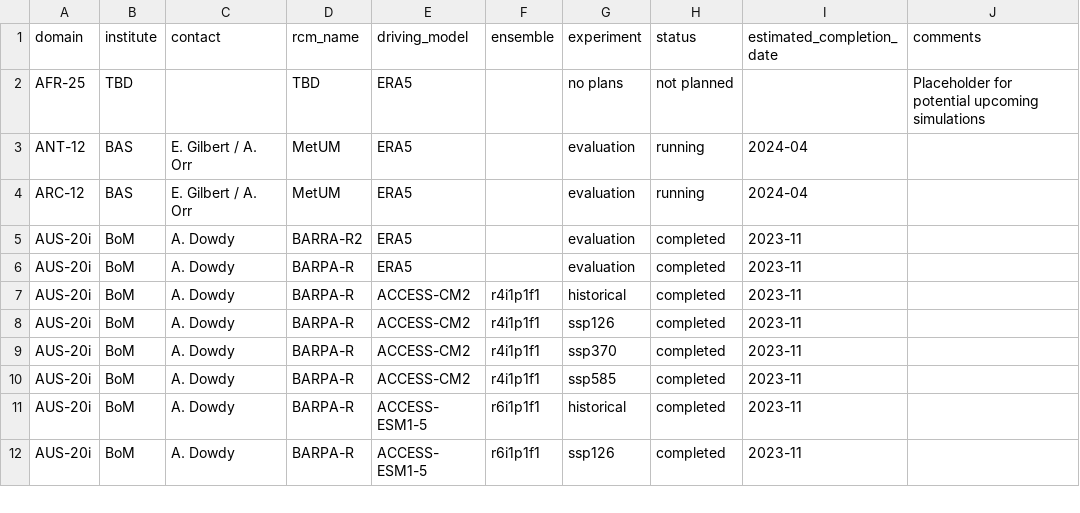
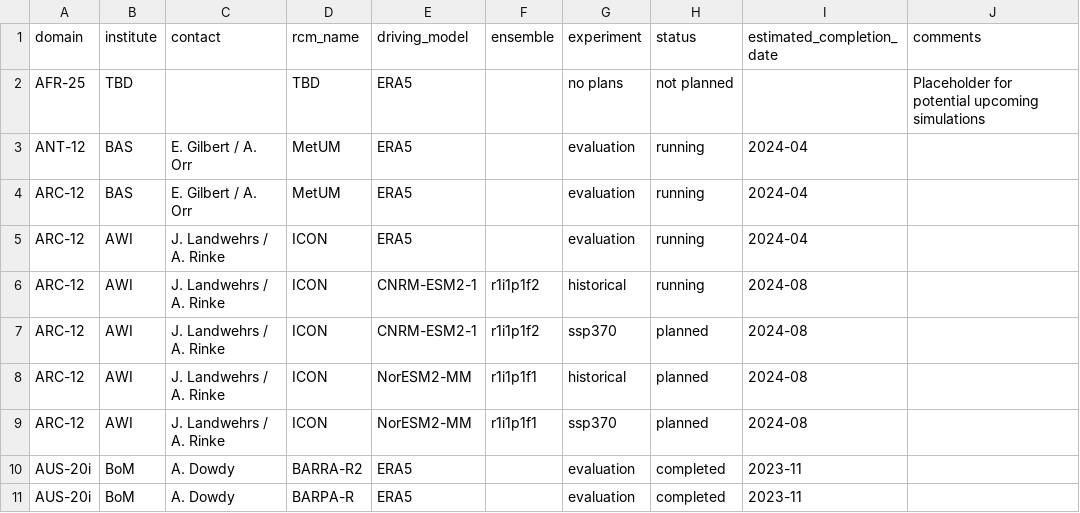
Before and after one commit to WCRP-CORDEX/simulation-status, a CSV file: CMIP6_downscaling_plans.csv, drawn as a sheet; only a part is shown; the shorter side is filled out with more unchanged rows; the diff names each change by its address in the sheet, - before the commit and + after, or states it on an @@ line.

Commit message:
Add AWI plans

```diff
--- a/CMIP6_downscaling_plans.csv
+++ b/CMIP6_downscaling_plans.csv
+row 5: ARC-12 | AWI | J. Landwehrs / A. Rinke | ICON | ERA5 |  | evaluation | running | 2024-04
+row 6: ARC-12 | AWI | J. Landwehrs / A. Rinke | ICON | CNRM-ESM2-1 | r1i1p1f2 | historical | running | 2024-08
+row 7: ARC-12 | AWI | J. Landwehrs / A. Rinke | ICON | CNRM-ESM2-1 | r1i1p1f2 | ssp370 | planned | 2024-08
+row 8: ARC-12 | AWI | J. Landwehrs / A. Rinke | ICON | NorESM2-MM | r1i1p1f1 | historical | planned | 2024-08
+row 9: ARC-12 | AWI | J. Landwehrs / A. Rinke | ICON | NorESM2-MM | r1i1p1f1 | ssp370 | planned | 2024-08
```
